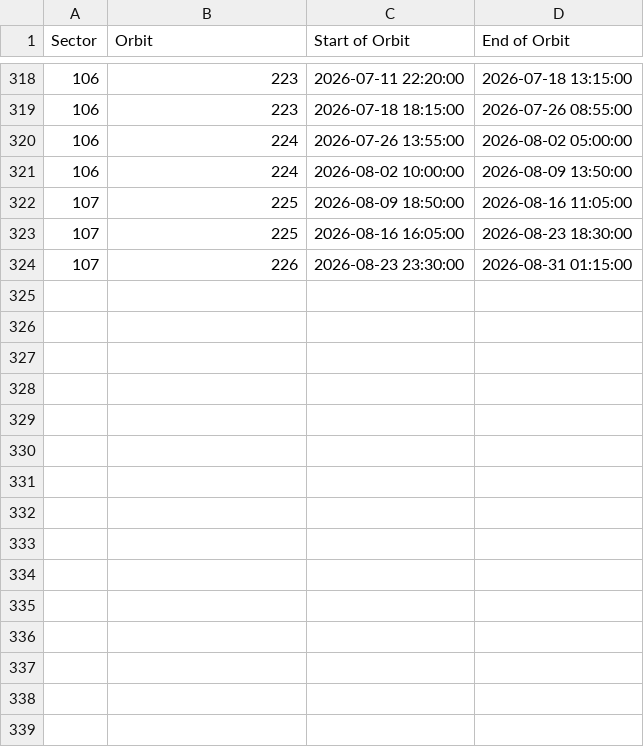
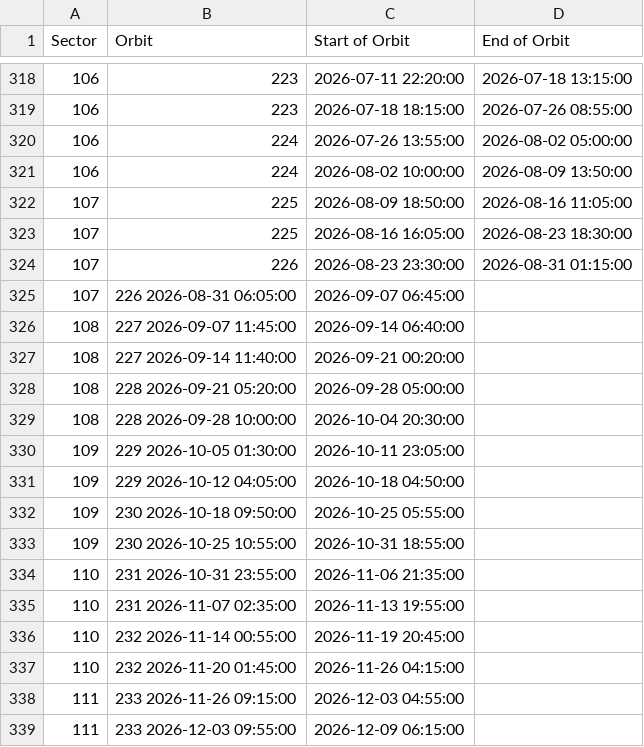
Before and after one commit to tessgi/TSSCWebsite, a CSV file: content/data/TESS_orbit_times.csv, drawn as a sheet; only a part is shown, gaps mark what is left out.

Commit message:
updated orbit times

```diff
--- a/content/data/TESS_orbit_times.csv
+++ b/content/data/TESS_orbit_times.csv
@@ -324 +324,16 @@ Sector,Orbit,Start of Orbit,End of Orbit
 107,226,2026-08-23 23:30:00,2026-08-31 01:15:00
+107,226	2026-08-31 06:05:00,2026-09-07 06:45:00
+108,227	2026-09-07 11:45:00,2026-09-14 06:40:00
+108,227	2026-09-14 11:40:00,2026-09-21 00:20:00
+108,228	2026-09-21 05:20:00,2026-09-28 05:00:00
+108,228	2026-09-28 10:00:00,2026-10-04 20:30:00
+109,229	2026-10-05 01:30:00,2026-10-11 23:05:00
+109,229	2026-10-12 04:05:00,2026-10-18 04:50:00
+109,230	2026-10-18 09:50:00,2026-10-25 05:55:00
+109,230	2026-10-25 10:55:00,2026-10-31 18:55:00
+110,231	2026-10-31 23:55:00,2026-11-06 21:35:00
+110,231	2026-11-07 02:35:00,2026-11-13 19:55:00
+110,232	2026-11-14 00:55:00,2026-11-19 20:45:00
+110,232	2026-11-20 01:45:00,2026-11-26 04:15:00
+111,233	2026-11-26 09:15:00,2026-12-03 04:55:00
+111,233	2026-12-03 09:55:00,2026-12-09 06:15:00
```
